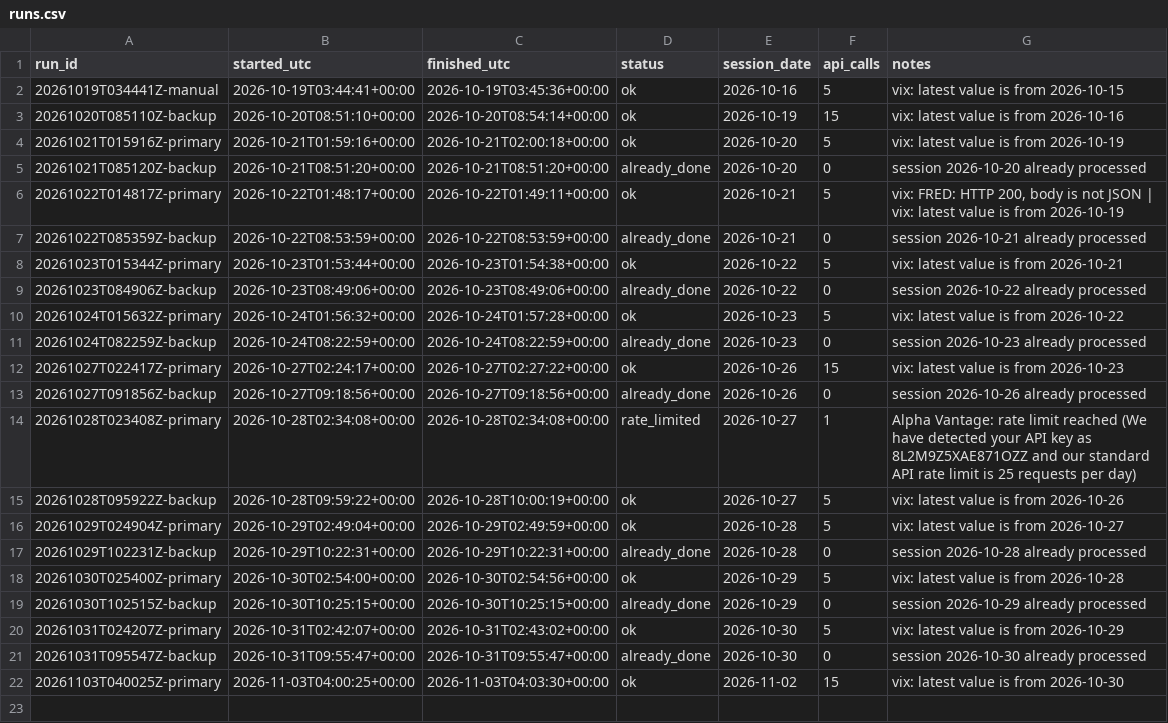
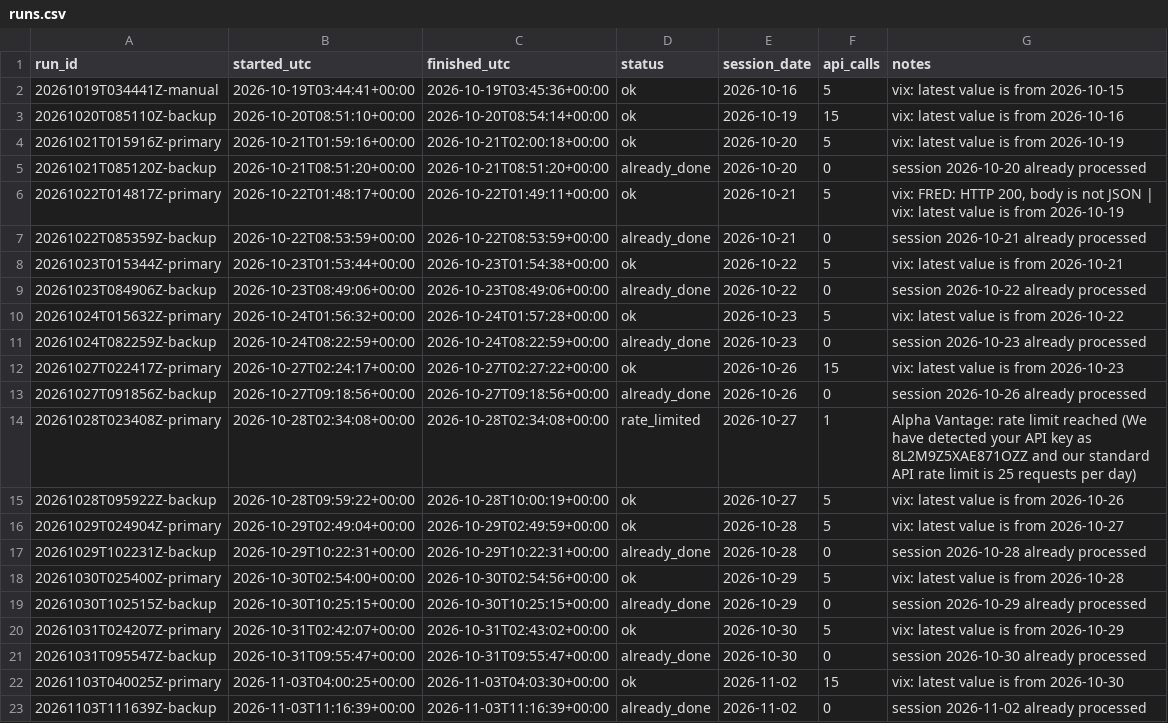
Before and after one commit to renjik1926-dev/Volatility-forecaster, a CSV file: data/runs.csv, drawn as a sheet.

```diff
--- a/data/runs.csv
+++ b/data/runs.csv
@@ -22 +22,2 @@ run_id,started_utc,finished_utc,status,session_date,api_calls,notes
 20261103T040025Z-primary,2026-11-03T04:00:25+00:00,2026-11-03T04:03:30+00:00,ok,2026-11-02,15,vix: latest value is from 2026-10-30
+20261103T111639Z-backup,2026-11-03T11:16:39+00:00,2026-11-03T11:16:39+00:00,already_done,2026-11-02,0,session 2026-11-02 already processed
```
